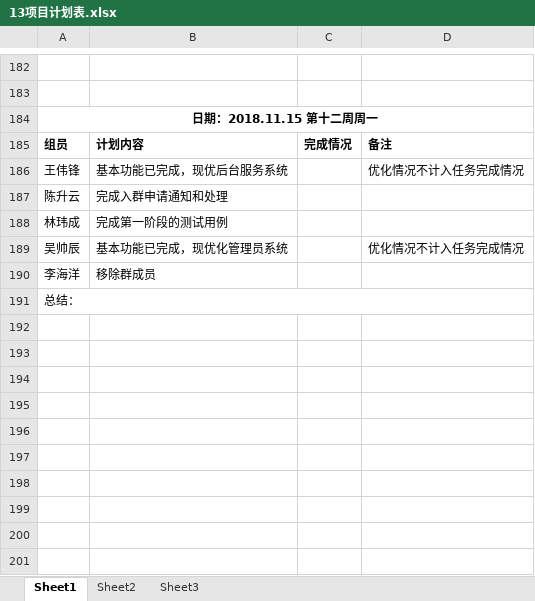
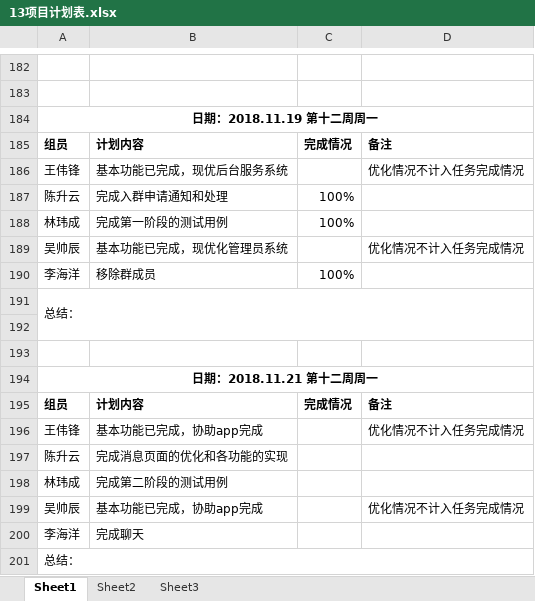
Before and after one commit to gdqy-it/soft162-163, an Excel workbook: 第13组/13项目计划表.xlsx, sheet Sheet1, drawn as a sheet; only a part is shown, gaps mark what is left out; values as stored, in another font and other column widths than the file's, no borders; the diff names each change by its address in the sheet, - before the commit and + after, or states it on an @@ line.

Commit message:
Add files via upload

```diff
--- a/第13组/13项目计划表.xlsx (sheet Sheet1)
+++ b/第13组/13项目计划表.xlsx (sheet Sheet1)
-A184: 日期：2018.11.15 第十二周周一
+A184: 日期：2018.11.19 第十二周周一
-C187:C188: (empty)
+C187:C188: 100%
-C190: (empty)
+C190: 100%
+row 191: 总结：
+row 192: (empty)
+row 193: (empty)
+row 194: 日期：2018.11.21 第十二周周一
+row 195: 组员 | 计划内容 | 完成情况 | 备注
+row 196: 王伟锋 | 基本功能已完成，协助app完成 |  | 优化情况不计入任务完成情况
+row 197: 陈升云 | 完成消息页面的优化和各功能的实现
+row 198: 林玮成 | 完成第二阶段的测试用例
+row 199: 吴帅辰 | 基本功能已完成，协助app完成 |  | 优化情况不计入任务完成情况
+row 200: 李海洋 | 完成聊天
```
